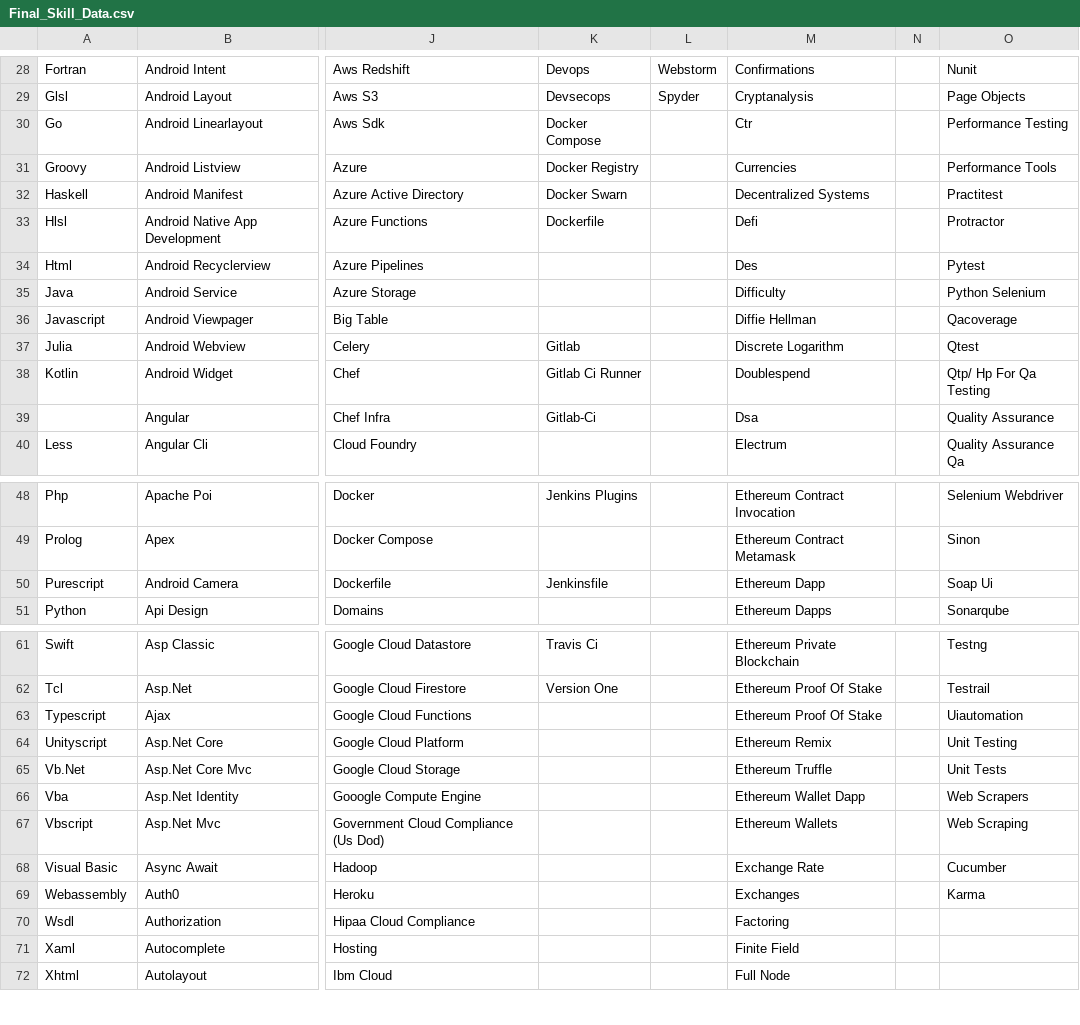
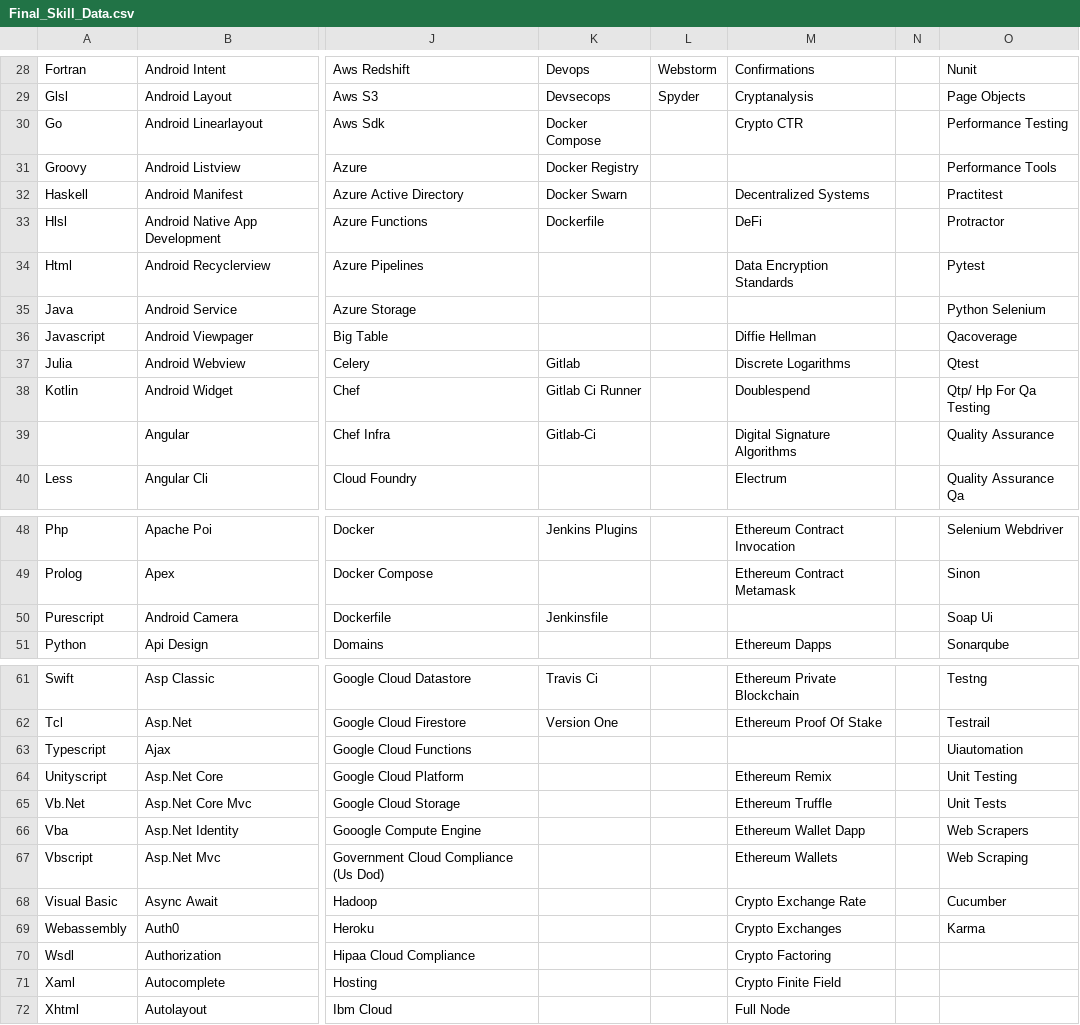
Before and after one commit to ldtalent/rk-scraping-skills, a CSV file: Final_Skill_Data.csv, drawn as a sheet; only a part is shown, gaps mark what is left out; the diff covers the shown part only; the diff names each change by its address in the sheet, - before the commit and + after, or states it on an @@ line.

Commit message:
pushed forward on crypto section

```diff
--- a/Final_Skill_Data.csv
+++ b/Final_Skill_Data.csv
-M30: Ctr
+M30: Crypto CTR
-M31: Currencies
+M31: (empty)
-M33: Defi
+M33: DeFi
-M34: Des
+M34: Data Encryption Standards
-M35: Difficulty
+M35: (empty)
-M37: Discrete Logarithm
+M37: Discrete Logarithms
-M39: Dsa
+M39: Digital Signature Algorithms
-M50: Ethereum Dapp
+M50: (empty)
-M63: Ethereum Proof Of Stake
+M63: (empty)
-M68: Exchange Rate
+M68: Crypto Exchange Rate
-M69: Exchanges
+M69: Crypto Exchanges
-M70: Factoring
+M70: Crypto Factoring
-M71: Finite Field
+M71: Crypto Finite Field
```
Also changed, not shown: 24 edited cells elsewhere in this file.
